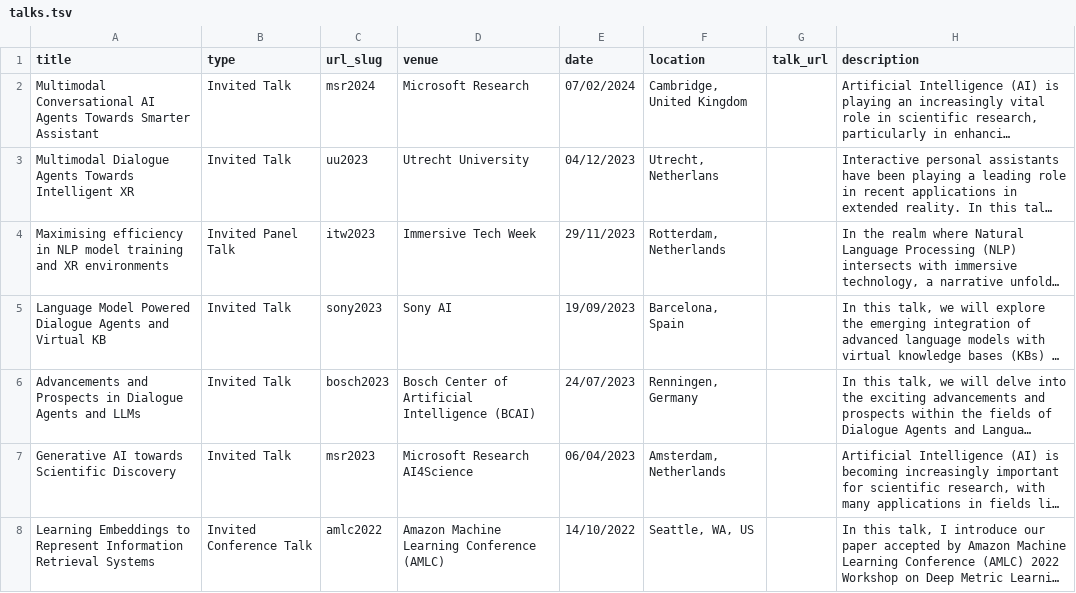
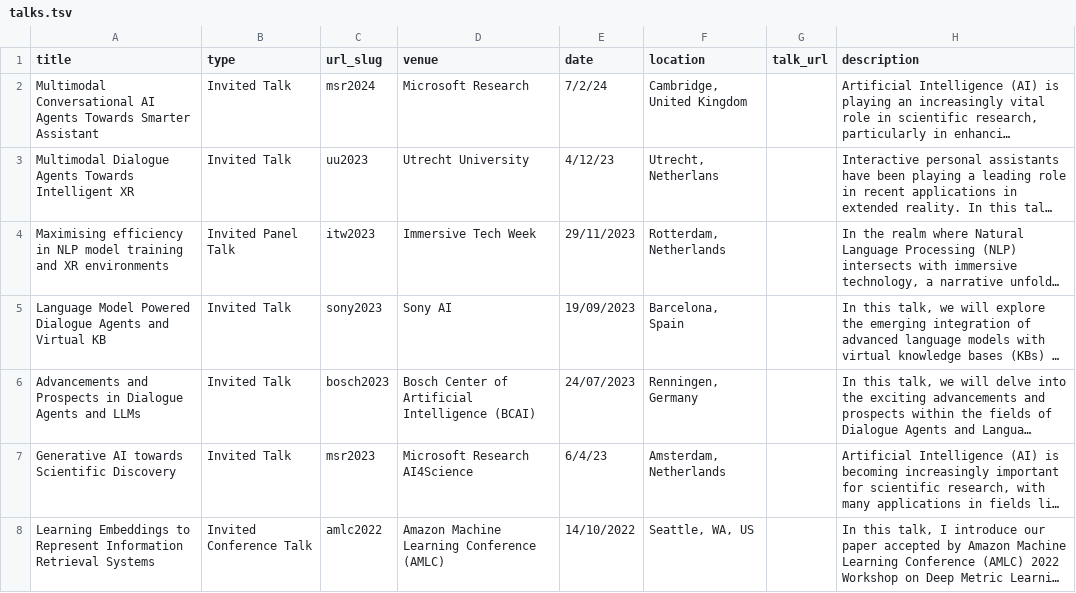
Before and after one commit to Jiahuan-Pei/Jiahuan-Pei.github.io, a TSV file: markdown_generator/talks.tsv, drawn as a sheet; only a part is shown; long unchanged cells end in …; the diff covers the shown part only; the diff names each change by its address in the sheet, - before the commit and + after, or states it on an @@ line.

```diff
--- a/markdown_generator/talks.tsv
+++ b/markdown_generator/talks.tsv
-E2 (date): 07/02/2024
+E2 (date): 7/2/24
-E3 (date): 04/12/2023
+E3 (date): 4/12/23
-E7 (date): 06/04/2023
+E7 (date): 6/4/23
```
Also changed, not shown: 3 added rows and 1 edited cell elsewhere in this file, 10 other files.
